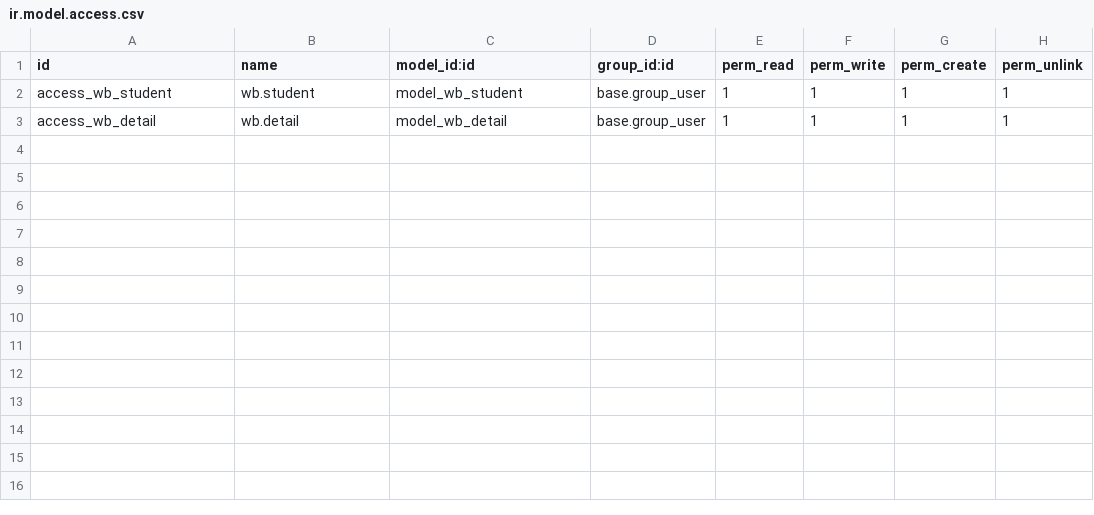
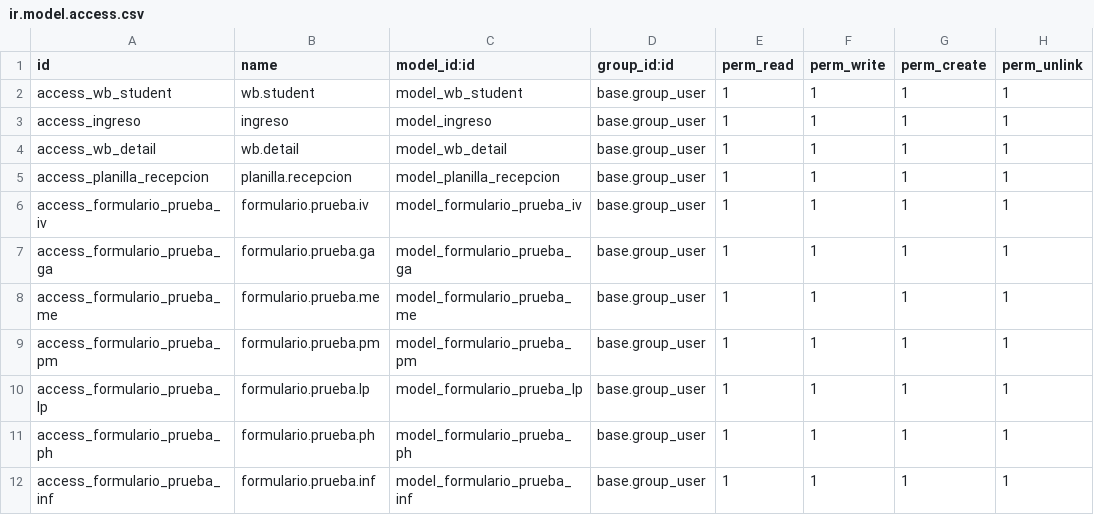
Before and after one commit to agusmoncada/makingsrl, a CSV file: student/security/ir.model.access.csv, drawn as a sheet.

Commit message:
creacion de ABM de Ingresos

```diff
--- a/student/security/ir.model.access.csv
+++ b/student/security/ir.model.access.csv
@@ -2,2 +2,11 @@ id,name,model_id:id,group_id:id,perm_read,perm_write,perm_create,perm_unlink
 access_wb_student,wb.student,model_wb_student,base.group_user,1,1,1,1
+access_ingreso,ingreso,model_ingreso,base.group_user,1,1,1,1
 access_wb_detail,wb.detail,model_wb_detail,base.group_user,1,1,1,1
+access_planilla_recepcion,planilla.recepcion,model_planilla_recepcion,base.group_user,1,1,1,1
+access_formulario_prueba_iv,formulario.prueba.iv,model_formulario_prueba_iv,base.group_user,1,1,1,1
+access_formulario_prueba_ga,formulario.prueba.ga,model_formulario_prueba_ga,base.group_user,1,1,1,1
+access_formulario_prueba_me,formulario.prueba.me,model_formulario_prueba_me,base.group_user,1,1,1,1
+access_formulario_prueba_pm,formulario.prueba.pm,model_formulario_prueba_pm,base.group_user,1,1,1,1
+access_formulario_prueba_lp,formulario.prueba.lp,model_formulario_prueba_lp,base.group_user,1,1,1,1
+access_formulario_prueba_ph,formulario.prueba.ph,model_formulario_prueba_ph,base.group_user,1,1,1,1
+access_formulario_prueba_inf,formulario.prueba.inf,model_formulario_prueba_inf,base.group_user,1,1,1,1
```
Also changed, not shown: 4 other files.
